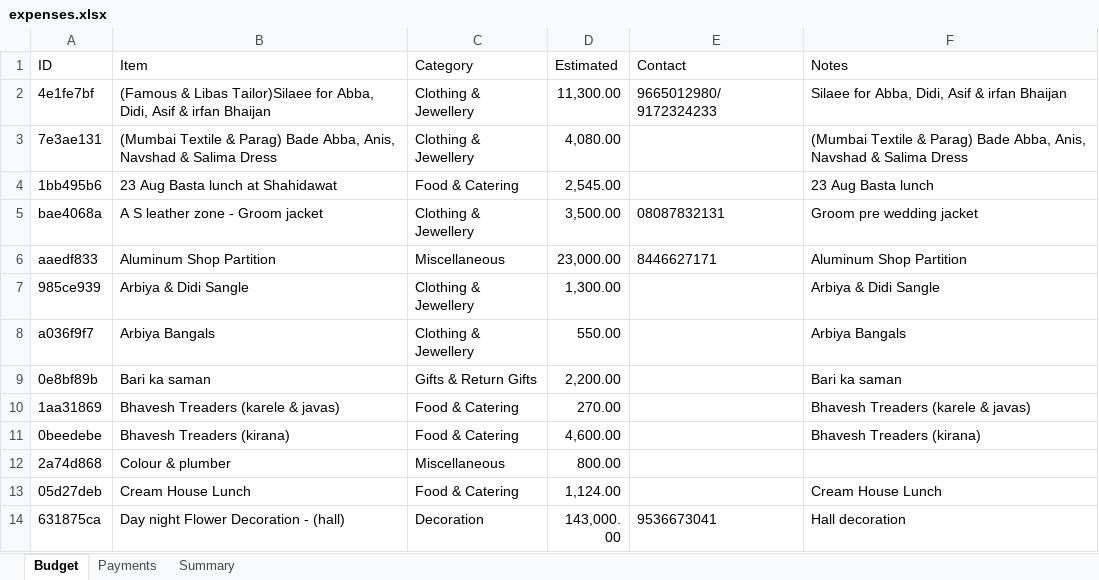
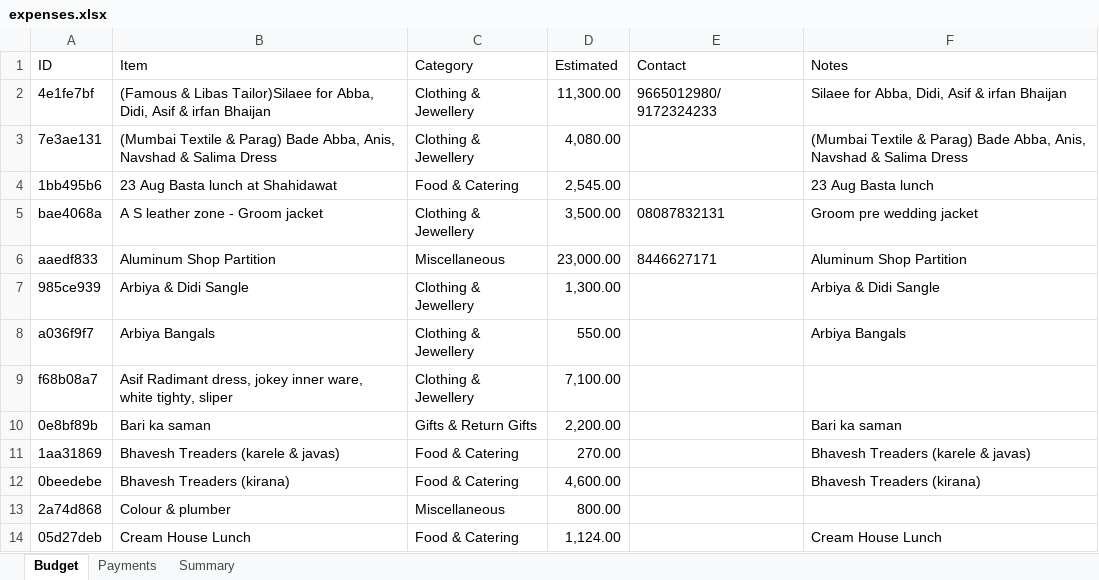
Before and after one commit to Asif-Nice/poc-track-expenses, an Excel workbook: data/expenses.xlsx, sheet Budget, drawn as a sheet; only a part is shown; the shorter side is filled out with more unchanged rows; values as stored, in another font and other column widths than the file's, no borders; the diff names each change by its address in the sheet, - before the commit and + after, or states it on an @@ line.

Commit message:
Add budget item: Asif Radimant dress, jokey inner ware, white tighty, sliper — ₹7,100.00

```diff
--- a/data/expenses.xlsx (sheet Budget)
+++ b/data/expenses.xlsx (sheet Budget)
+row 9: f68b08a7 | Asif Radimant dress, jokey inner ware, white tighty, sliper | Clothing & Jewellery | 7,100.00
```
Also changed, not shown: sheet Summary, formulas that keep their value.
